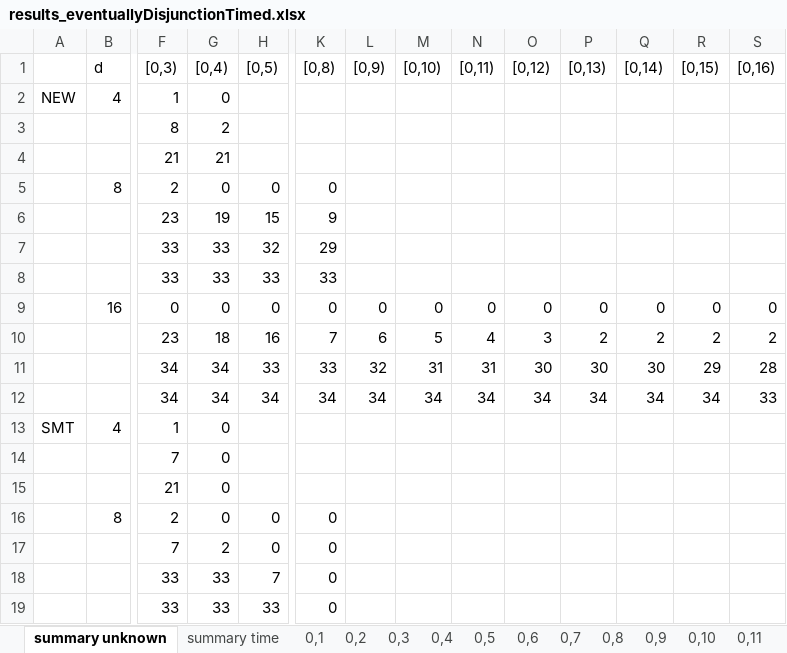
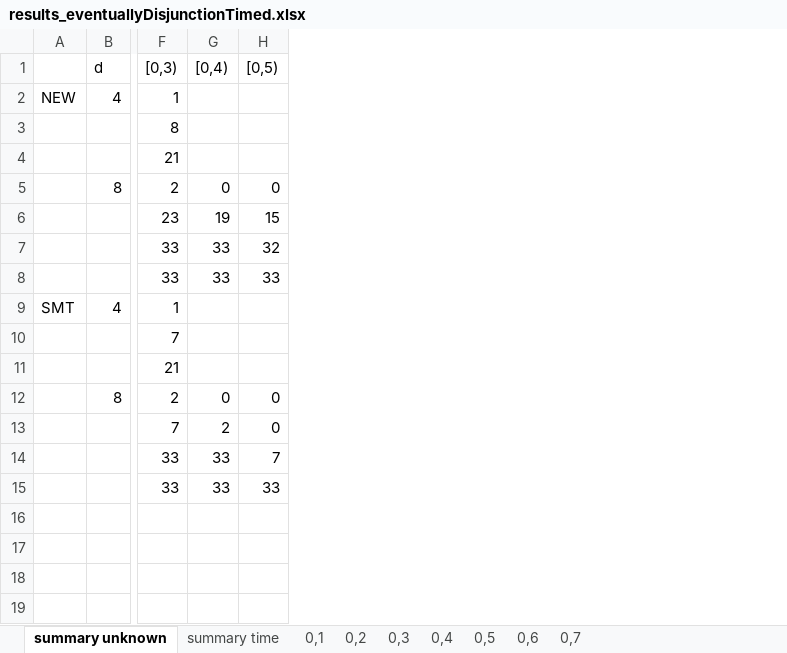
Before and after one commit to egesarac/distributed-monitoring, an Excel workbook: results/results_eventuallyDisjunctionTimed.xlsx, sheet summary unknown, drawn as a sheet; only a part is shown, gaps mark what is left out; values as stored, in another font and other column widths than the file's, no borders; removed rows and columns are numbered as before the commit, all else as after; rows hold the shown columns only; the diff names each change by its address in the sheet, - before the commit and + after, or states it on an @@ line.

```diff
--- a/results/results_eventuallyDisjunctionTimed.xlsx (sheet summary unknown)
+++ b/results/results_eventuallyDisjunctionTimed.xlsx (sheet summary unknown)
-sheet tab: 0,8
-sheet tab: 0,9
-sheet tab: 0,10
-sheet tab: 0,11
-column K ([0,8)), rows 5-8: 0 | 9 | 29 | 33; rows 16-19: all 0
-column L ([0,9)), empty
-column M ([0,10)), empty
-column N ([0,11)), empty
-column O ([0,12)), empty
-column P ([0,13)), empty
-column Q ([0,14)), empty
-column R ([0,15)), empty
-column S ([0,16)), empty
-G2 ([0,4)): 0
+G2 ([0,4)): (empty)
-G3 ([0,4)): 2
+G3 ([0,4)): (empty)
-G4 ([0,4)): 21
+G4 ([0,4)): (empty)
-row 9:  | 16 | 0 | 0 | 0 | 0 | 0 | 0 | 0 | 0 | 0 | 0 | 0 | 0
-row 10:  |  | 23 | 18 | 16 | 7 | 6 | 5 | 4 | 3 | 2 | 2 | 2 | 2
-row 11:  |  | 34 | 34 | 33 | 33 | 32 | 31 | 31 | 30 | 30 | 30 | 29 | 28
-row 12:  |  | 34 | 34 | 34 | 34 | 34 | 34 | 34 | 34 | 34 | 34 | 34 | 33
-G9:G11 ([0,4)): 0
+G9:G11 ([0,4)): (empty)
```
Also changed, not shown: sheet 0,4, sheet 0,3, sheet 0,7, sheet 0,6, sheet 0,2, sheet 0,5, 2 more sheets, other sheet tabs, formulas that keep their value, results/to be updated/results_alwaysImpliesEventuallyTimed01.xlsx, results/to be updated/results_alwaysImpliesEventuallyTimed02.xlsx, 10 other files.
